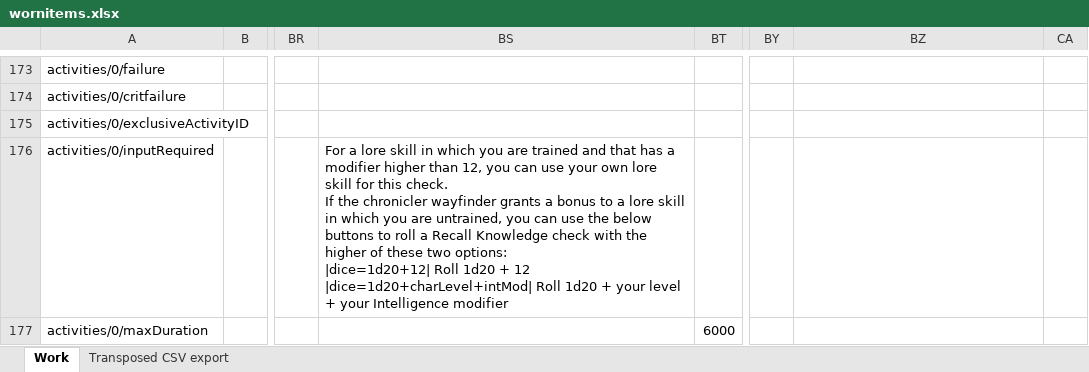
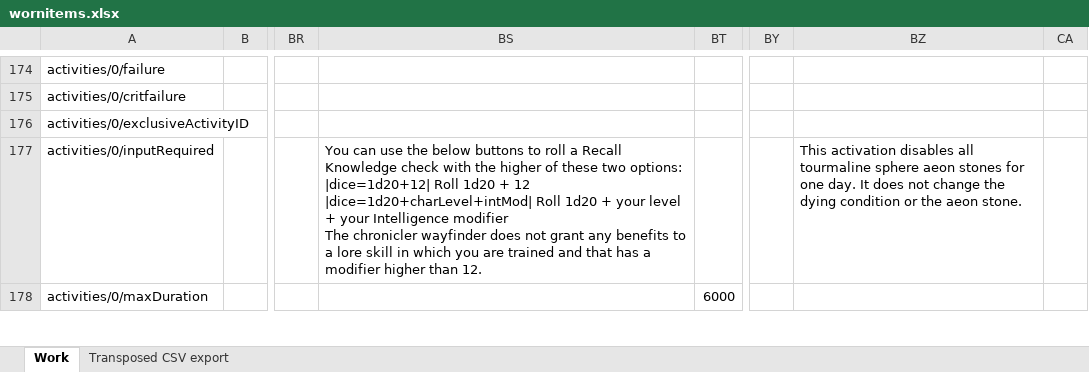
Before and after one commit to bukiro/PECS-Work-Assets, an Excel workbook: wornitems.xlsx, sheet Work, drawn as a sheet; only a part is shown, gaps mark what is left out; values as stored, in another font and other column widths than the file's, no cell formats; conditional formats not drawn; addresses are those after the commit; ↵ is a line break in a cell; the diff covers the shown part only; the diff names each change by its address in the sheet, - before the commit and + after, or states it on an @@ line.

```diff
--- a/wornitems.xlsx (sheet Work)
+++ b/wornitems.xlsx (sheet Work)
-BS177: For a lore skill in which you are trained and that has a modifier higher than 12, you can use your own lore skill for this check. ↵ If the chronicler wayfinder grants a bonus to a lore skill in which you are untrained, you can use the below buttons to roll a Recall Knowledge check with the higher of these two options: ↵ |dice=1d20+12| Roll 1d20 + 12 ↵ |dice=1d20+charLevel+intMod| Roll 1d20 + your level + your Intelligence modifier
+BS177: You can use the below buttons to roll a Recall Knowledge check with the higher of these two options: ↵ |dice=1d20+12| Roll 1d20 + 12 ↵ |dice=1d20+charLevel+intMod| Roll 1d20 + your level + your Intelligence modifier ↵ The chronicler wayfinder does not grant any benefits to a lore skill in which you are trained and that has a modifier higher than 12.
-BZ177: (empty)
+BZ177: This activation disables all tourmaline sphere aeon stones for one day. It does not change the dying condition or the aeon stone.
```
Also changed, not shown: 3 added rows, 1 removed row and 215 edited cells elsewhere in this sheet, sheet Transposed CSV export, cell formats, feats.xlsx, 7 other files.
